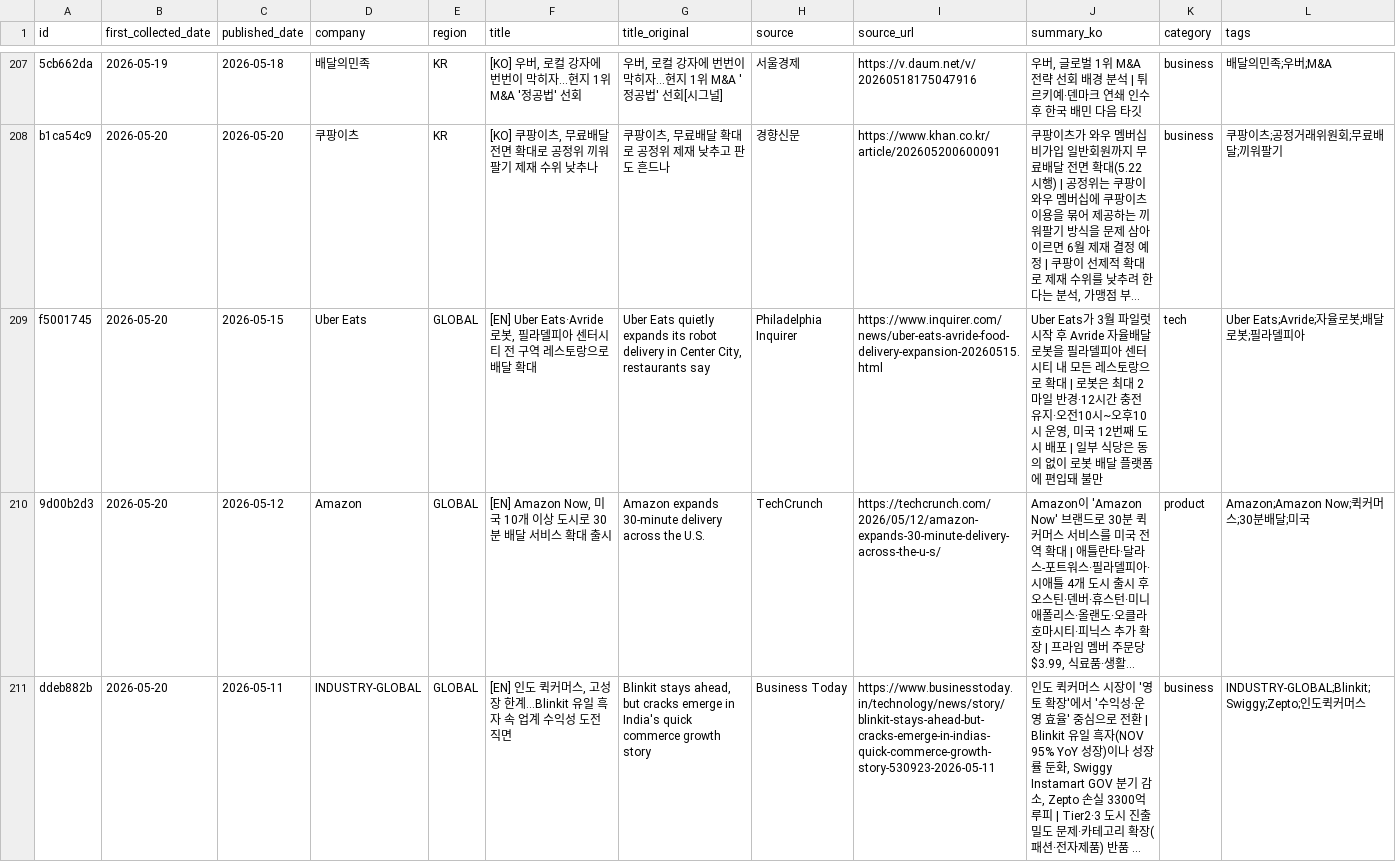
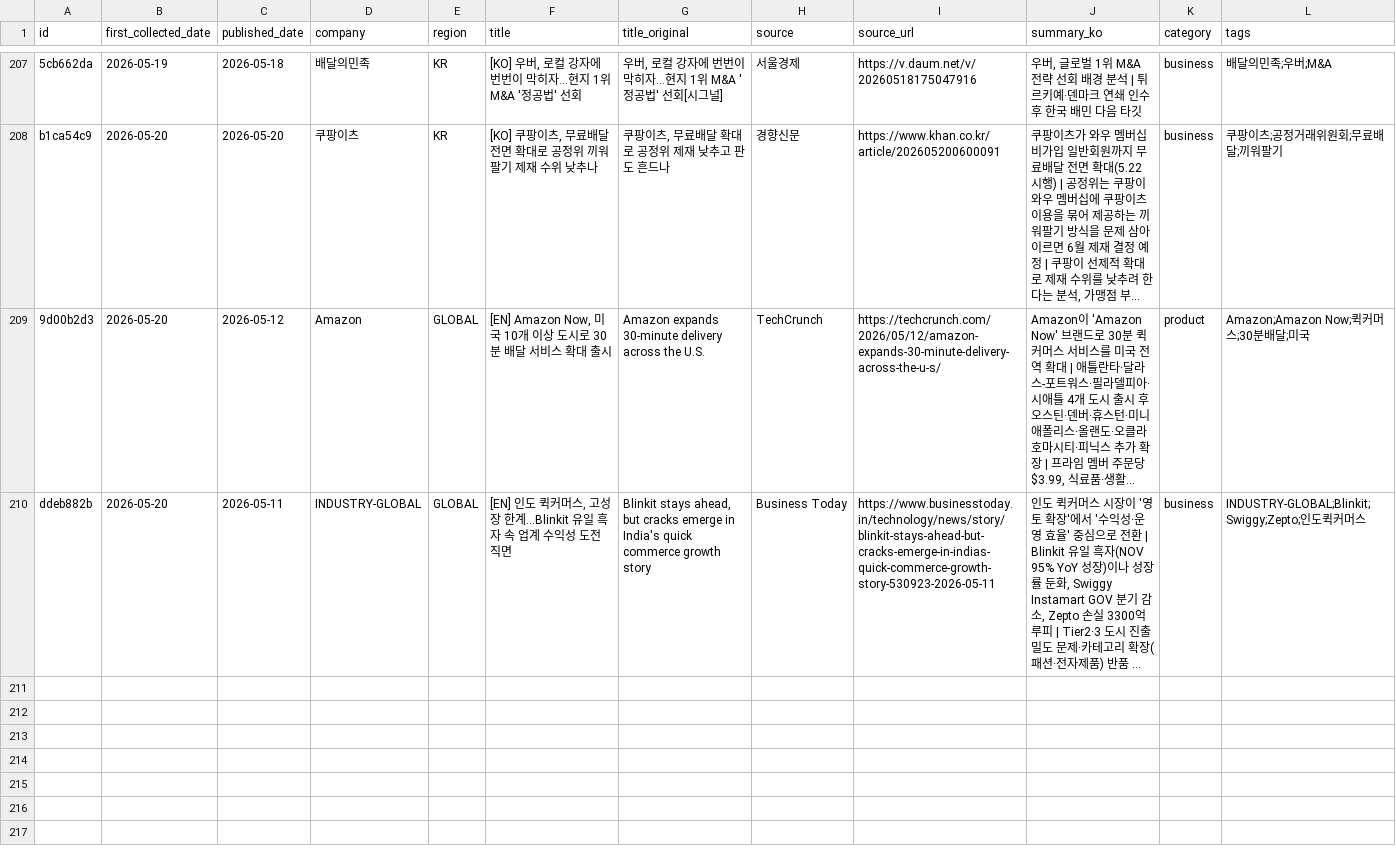
Before and after one commit to mafleur/baemin-product-insight-news-scraping, a CSV file: food_news_db.csv, drawn as a sheet; only a part is shown, gaps mark what is left out; long unchanged cells end in …; the diff covers the shown part only; the diff names each change by its address in the sheet, - before the commit and + after, or states it on an @@ line.

Commit message:
2026-05-20 수정: 중복/불필요 기사 2건 제거 (209건)
- f5001745 제거: Uber Eats Avride 필라델피아 (요청 삭제)
- 8e05ace5 제거: GS25·CU 24시간 퀵커머스 (3ffc5ab4와 중복)

```diff
--- a/food_news_db.csv
+++ b/food_news_db.csv
-row 209: f5001745 | 2026-05-20 | 2026-05-15 | Uber Eats | GLOBAL | [EN] Uber Eats·Avride 로봇, 필라델피아 센터시티 전 구역 레스토랑으로 배달 확대 | Uber Eats quietly expands its robot delivery in Center City, restaurants say | Philadelphia Inquirer | https://www.inquirer.com/news/uber-eats-avride-food-delivery-expansion-20260515.html | Uber Eats가 3월 파일럿 시작 후 Avride 자율배달 로봇을 필라델피아 센터시티 내 모든 레스토랑으로 확대 | 로봇은 최대 2마일 반경·12시간 충전 유지·오전10시~오후10시 운영, 미국 12번째 도시 배포 | 일부 식당은 동의 없이 로봇 배달 플랫폼에 편입돼 불만 | tech | Uber Eats;Avride;자율로봇;배달로봇;필라델피아
```
Also changed, not shown: 1 removed row elsewhere in this file.
